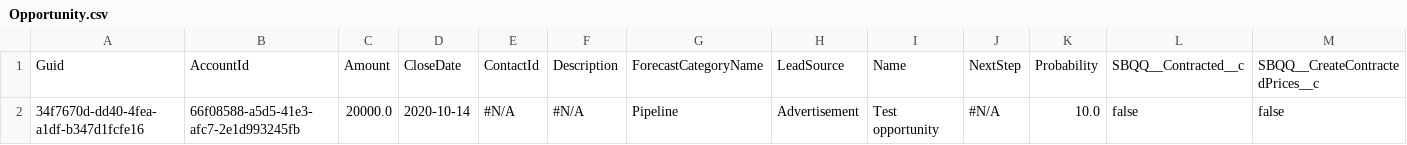
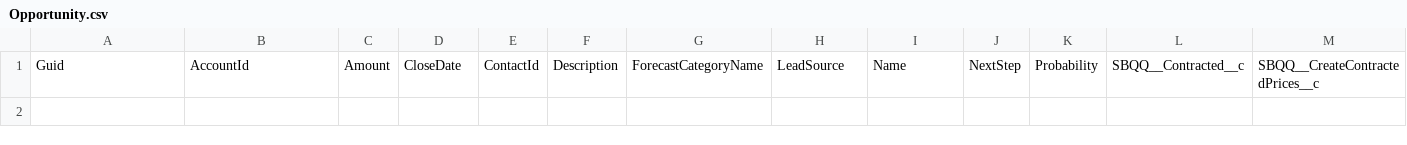
Before and after one commit to prodlytestuser/CPQTest8, a CSV file: Opportunity.csv, drawn as a sheet; only a part is shown; rows hold the shown columns only; the diff names each change by its address in the sheet, - before the commit and + after, or states it on an @@ line.

Commit message:
Update Opportunity.csv

```diff
--- a/Opportunity.csv
+++ b/Opportunity.csv
-row 2: 34f7670d-dd40-4fea-a1df-b347d1fcfe16 | 66f08588-a5d5-41e3-afc7-2e1d993245fb | 20000.0 | 2020-10-14 | #N/A | #N/A | Pipeline | Advertisement | Test opportunity | #N/A | 10.0 | false | false
```
